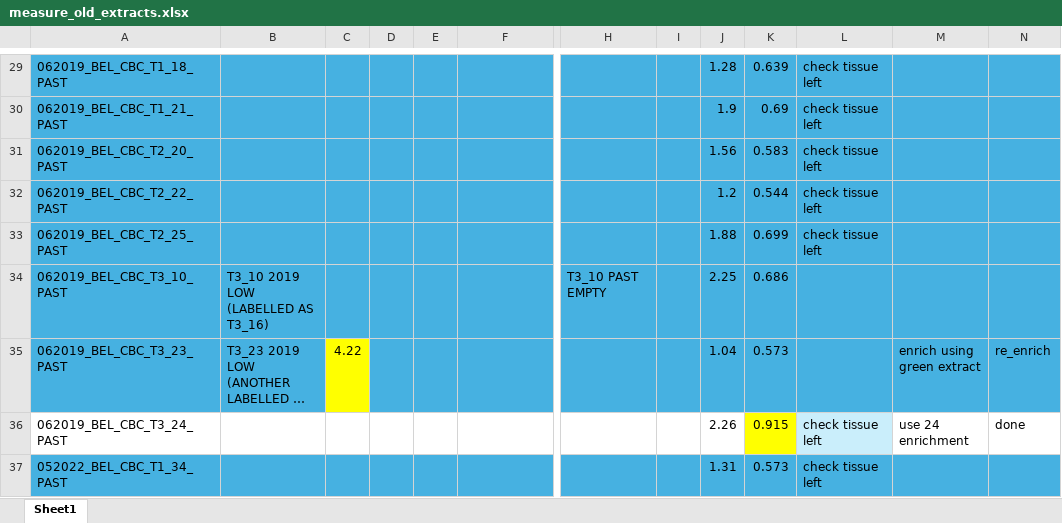
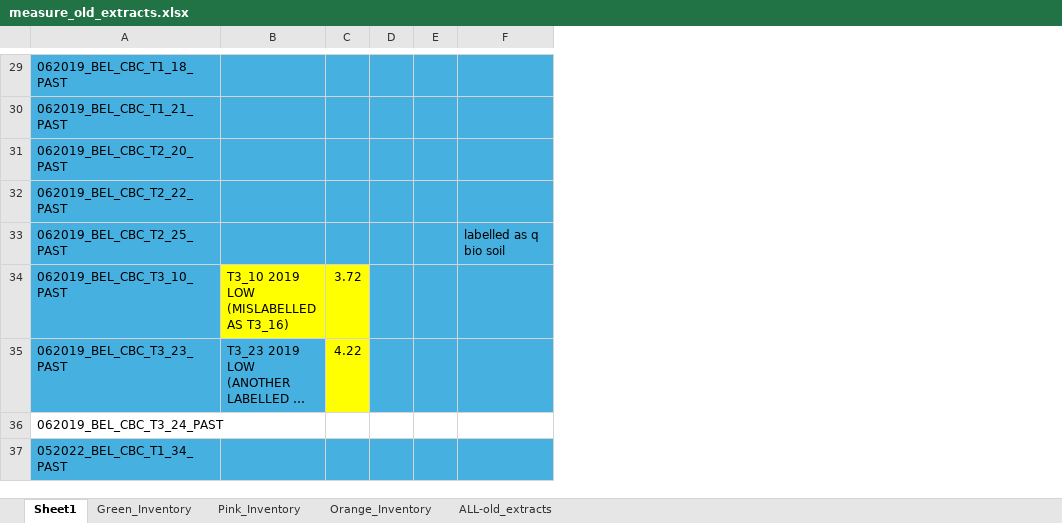
Before and after one commit to brookewicz/LabNotebook, an Excel workbook: 2019_2022_resequencing/measure_old_extracts.xlsx, sheet Sheet1, drawn as a sheet; only a part is shown, gaps mark what is left out; long unchanged cells end in …; values as stored, in another font and other column widths than the file's, no borders; removed rows and columns are numbered as before the commit, all else as after; the diff covers the shown part only; the diff names each change by its address in the sheet, - before the commit and + after, or states it on an @@ line.

```diff
--- a/2019_2022_resequencing/measure_old_extracts.xlsx (sheet Sheet1)
+++ b/2019_2022_resequencing/measure_old_extracts.xlsx (sheet Sheet1)
+sheet tab: Green_Inventory
+sheet tab: Pink_Inventory
+sheet tab: Orange_Inventory
+sheet tab: ALL-old_extracts
@@ column H hidden, row 34: T3_10 PAST EMPTY @@
@@ column I hidden, empty @@
@@ column J hidden, rows 29-37: 1.28 | 1.9 | 1.56 | 1.2 | 1.88 | 2.25 | 1.04 | 2.26 | 1.31 @@
@@ column K hidden, rows 29-37: 0.639 | 0.69 | 0.583 | 0.544 | 0.699 | 0.686 | 0.573 | 0.915 | 0.573 @@
@@ column L hidden, rows 29-37: check tissue left | check tissue left | check tissue left | check tissue left | check tissue left |  |  | check tissue left | check tissue left @@
@@ column M hidden, rows 35-36: enrich using green extract | use 24 enrichment @@
@@ column N hidden, rows 35-36: re_enrich | done @@
-F33: (empty)
+F33: labelled as q bio soil
-B34: T3_10 2019 LOW (LABELLED AS T3_16)
+B34: T3_10 2019 LOW (MISLABELLED AS T3_16)
-B34:C34 fill: #46B1E1
+B34:C34 fill: #FFFF00
-C34: (empty)
+C34: 3.72
```
Also changed, not shown: 3 added rows, 6 edited cells and cell formats elsewhere in this sheet, hidden cells.
